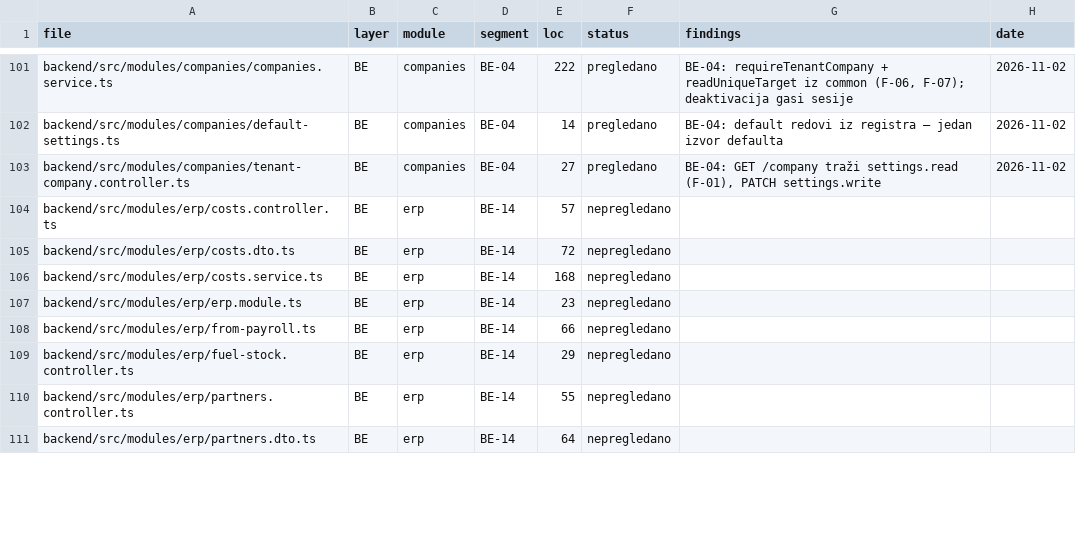
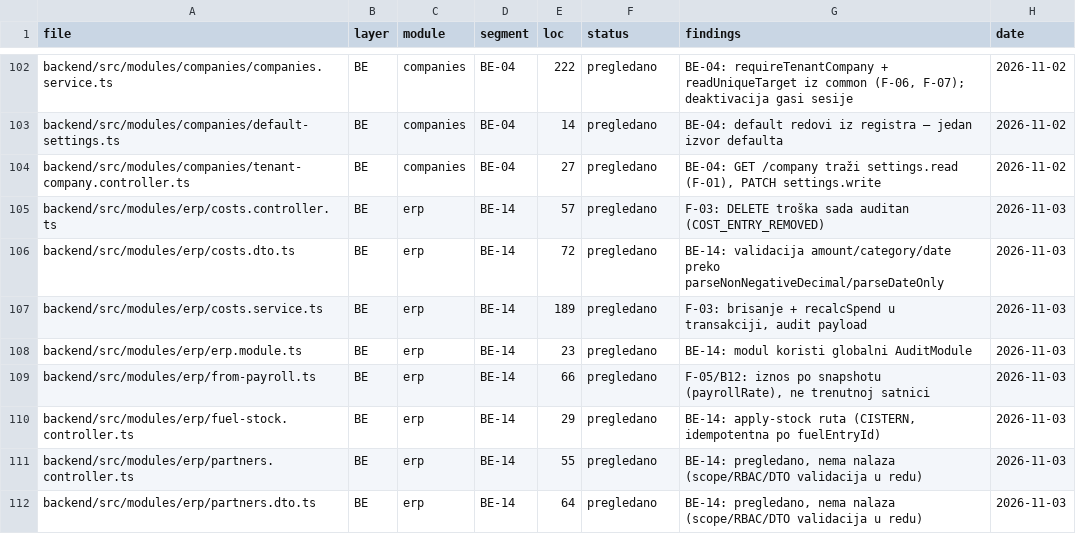
Before and after one commit to mudzy992/gradix, a CSV file: AUDIT/COVERAGE_MATRIX.csv, drawn as a sheet; only a part is shown, gaps mark what is left out; the diff covers the shown part only.

Commit message:
feat(erp): BE-14 ERP-lite + B12 istorijska satnica (D-035)
- B12 (opcija A): TimerSession.hourlyRateSnapshot se upisuje pri zatvaranju
  sesije (jedina tačka: TimerForceCloseService.closeSession); svi putevi
  iznosa koriste payrollRate() = snapshot ?? user.hourlyRate
- zalihe: provjera + upis u jednoj SERIALIZABLE transakciji (F-01)
- apply-stock: P2002 se prevodi u idempotentan odgovor (F-02)
- brisanje troška: transakcija + COST_ENTRY_REMOVED audit (F-03)
- ERP šifrarnici: PARTNER_CREATED/UPDATED, WAREHOUSE_CREATED (F-04)
- migracija 20261103190000_be14_payroll_snapshot_erp_audit (6. migracija)
- testovi: payroll-amount.spec.ts (+5), erp e2e +3, payroll e2e +1
- docs: BACKEND §4.6/§7, DECISIONS D-035, ARCHITECTURE/INFRASTRUCTURE
- AUDIT: BE-14 done (22/59), matrica 268/510 pregledano

[BE-14]

Co-authored-by: arena-agent <297053741+arena-agent@users.noreply.github.com>

```diff
--- a/AUDIT/COVERAGE_MATRIX.csv
+++ b/AUDIT/COVERAGE_MATRIX.csv
@@ -103,9 +104,9 @@ backend/src/modules/companies/default-settings.ts,BE,companies,BE-04,14,pregleda
 backend/src/modules/companies/tenant-company.controller.ts,BE,companies,BE-04,27,pregledano,"BE-04: GET /company traži settings.read (F-01), PATCH settings.write",2026-11-02
-backend/src/modules/erp/costs.controller.ts,BE,erp,BE-14,57,nepregledano,,
-backend/src/modules/erp/costs.dto.ts,BE,erp,BE-14,72,nepregledano,,
-backend/src/modules/erp/costs.service.ts,BE,erp,BE-14,168,nepregledano,,
-backend/src/modules/erp/erp.module.ts,BE,erp,BE-14,23,nepregledano,,
-backend/src/modules/erp/from-payroll.ts,BE,erp,BE-14,66,nepregledano,,
-backend/src/modules/erp/fuel-stock.controller.ts,BE,erp,BE-14,29,nepregledano,,
-backend/src/modules/erp/partners.controller.ts,BE,erp,BE-14,55,nepregledano,,
-backend/src/modules/erp/partners.dto.ts,BE,erp,BE-14,64,nepregledano,,
+backend/src/modules/erp/costs.controller.ts,BE,erp,BE-14,57,pregledano,F-03: DELETE troška sada auditan (COST_ENTRY_REMOVED),2026-11-03
+backend/src/modules/erp/costs.dto.ts,BE,erp,BE-14,72,pregledano,BE-14: validacija amount/category/date preko parseNonNegativeDecimal/parseDateOnly,2026-11-03
+backend/src/modules/erp/costs.service.ts,BE,erp,BE-14,189,pregledano,"F-03: brisanje + recalcSpend u transakciji, audit payload",2026-11-03
+backend/src/modules/erp/erp.module.ts,BE,erp,BE-14,23,pregledano,BE-14: modul koristi globalni AuditModule,2026-11-03
+backend/src/modules/erp/from-payroll.ts,BE,erp,BE-14,66,pregledano,"F-05/B12: iznos po snapshotu (payrollRate), ne trenutnoj satnici",2026-11-03
+backend/src/modules/erp/fuel-stock.controller.ts,BE,erp,BE-14,29,pregledano,"BE-14: apply-stock ruta (CISTERN, idempotentna po fuelEntryId)",2026-11-03
+backend/src/modules/erp/partners.controller.ts,BE,erp,BE-14,55,pregledano,"BE-14: pregledano, nema nalaza (scope/RBAC/DTO validacija u redu)",2026-11-03
+backend/src/modules/erp/partners.dto.ts,BE,erp,BE-14,64,pregledano,"BE-14: pregledano, nema nalaza (scope/RBAC/DTO validacija u redu)",2026-11-03
```
Also changed, not shown: 2 added rows and 35 edited cells elsewhere in this file, 23 other files.
